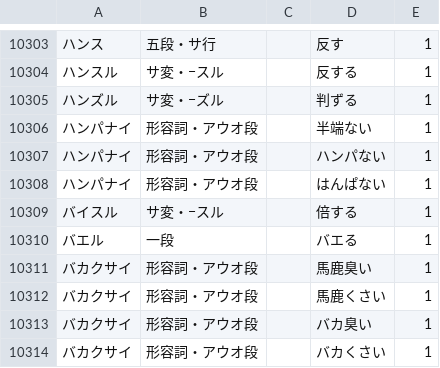
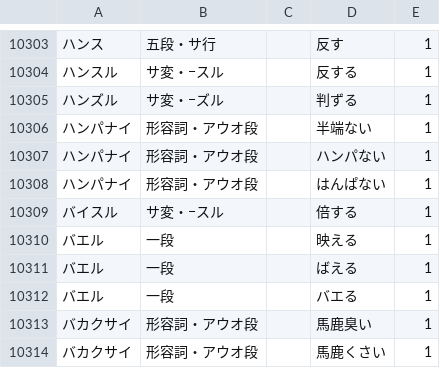
Before and after one commit to hiroshi-manabe/japanese_verb_adj_list, a TSV file: japanese_verb_adj_list.tsv, drawn as a sheet; only a part is shown, gaps mark what is left out; the shorter side is filled out with more unchanged rows.

Commit message:
Added writing variations for "baeru".

```diff
--- a/japanese_verb_adj_list.tsv
+++ b/japanese_verb_adj_list.tsv
@@ -10309,2 +10309,4 @@
 バイスル	サ変・−スル		倍する	1
+バエル	一段		映える	1
+バエル	一段		ばえる	1
 バエル	一段		バエる	1
```
